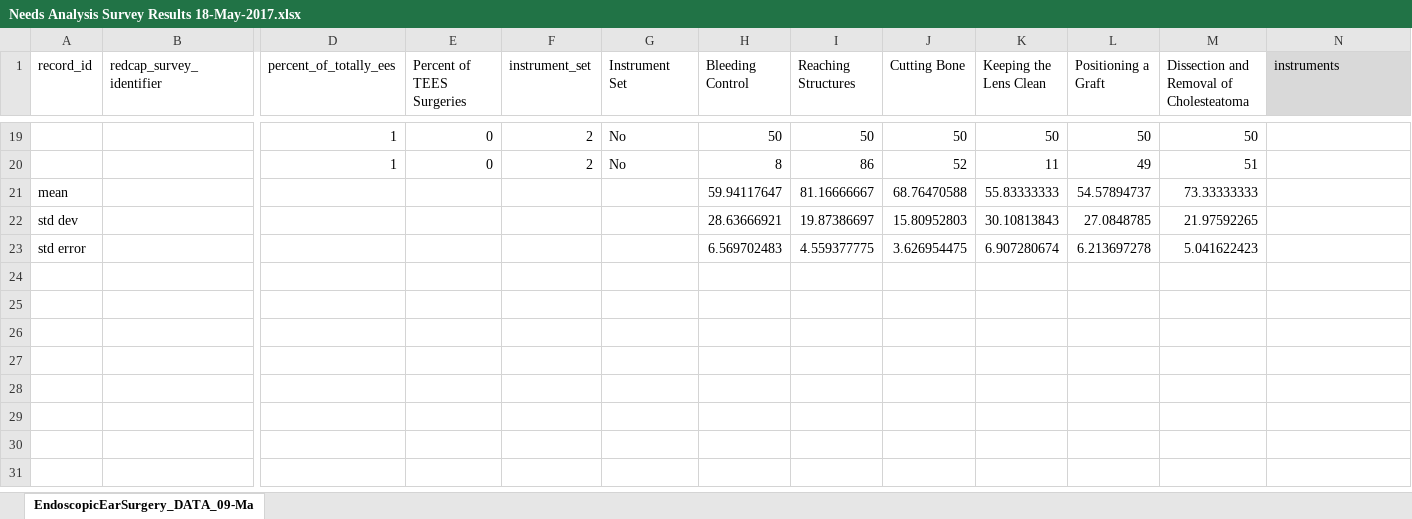
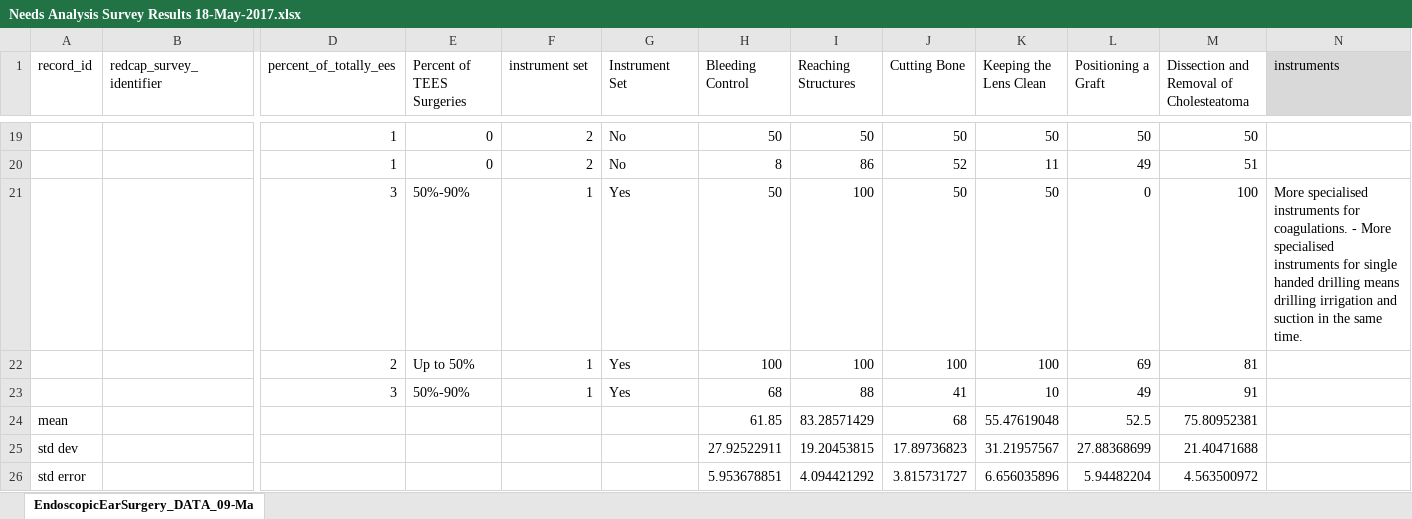
Before and after one commit to arushriswarup/Grad-School_OCT2017, an Excel workbook: Needs Analysis Survey/Needs Analysis Survey Results 18-May-2017.xlsx, sheet EndoscopicEarSurgery_DATA_09-Ma, drawn as a sheet; only a part is shown, gaps mark what is left out; values as stored, in another font and other column widths than the file's, no borders; charts and pictures not drawn; addresses are those after the commit; rows hold the shown columns only; the diff names each change by its address in the sheet, - before the commit and + after, or states it on an @@ line.

```diff
--- a/Needs Analysis Survey/Needs Analysis Survey Results 18-May-2017.xlsx (sheet EndoscopicEarSurgery_DATA_09-Ma)
+++ b/Needs Analysis Survey/Needs Analysis Survey Results 18-May-2017.xlsx (sheet EndoscopicEarSurgery_DATA_09-Ma)
-F1: instrument_set
+F1: instrument set
+row 21:  |  | 3 | 50%-90% | 1 | Yes | 50 | 100 | 50 | 50 | 0 | 100 | More specialised instruments for coagulations. - More specialised instruments for single handed drilling means drilling irrigation and suction in the same time.
+row 22:  |  | 2 | Up to 50% | 1 | Yes | 100 | 100 | 100 | 100 | 69 | 81
+row 23:  |  | 3 | 50%-90% | 1 | Yes | 68 | 88 | 41 | 10 | 49 | 91
-H24 (Bleeding Control): 59.94117647
+H24 (Bleeding Control): 61.85
-I24 (Reaching Structures): 81.16666667
+I24 (Reaching Structures): 83.28571429
-J24 (Cutting Bone): 68.76470588
+J24 (Cutting Bone): 68
-K24 (Keeping the Lens Clean): 55.83333333
+K24 (Keeping the Lens Clean): 55.47619048
-L24 (Positioning a Graft): 54.57894737
+L24 (Positioning a Graft): 52.5
-M24: 73.33333333
+M24: 75.80952381
-H25 (Bleeding Control): 28.63666921
+H25 (Bleeding Control): 27.92522911
-I25 (Reaching Structures): 19.87386697
+I25 (Reaching Structures): 19.20453815
-J25 (Cutting Bone): 15.80952803
+J25 (Cutting Bone): 17.89736823
-K25 (Keeping the Lens Clean): 30.10813843
+K25 (Keeping the Lens Clean): 31.21957567
-L25 (Positioning a Graft): 27.0848785
+L25 (Positioning a Graft): 27.88368699
-M25: 21.97592265
+M25: 21.40471688
-H26 (Bleeding Control): 6.569702483
+H26 (Bleeding Control): 5.953678851
-I26 (Reaching Structures): 4.559377775
+I26 (Reaching Structures): 4.094421292
-J26 (Cutting Bone): 3.626954475
+J26 (Cutting Bone): 3.815731727
-K26 (Keeping the Lens Clean): 6.907280674
+K26 (Keeping the Lens Clean): 6.656035896
-L26 (Positioning a Graft): 6.213697278
+L26 (Positioning a Graft): 5.94482204
-M26: 5.041622423
+M26: 4.563500972
```
Also changed, not shown: charts or pictures, 8 other files.
